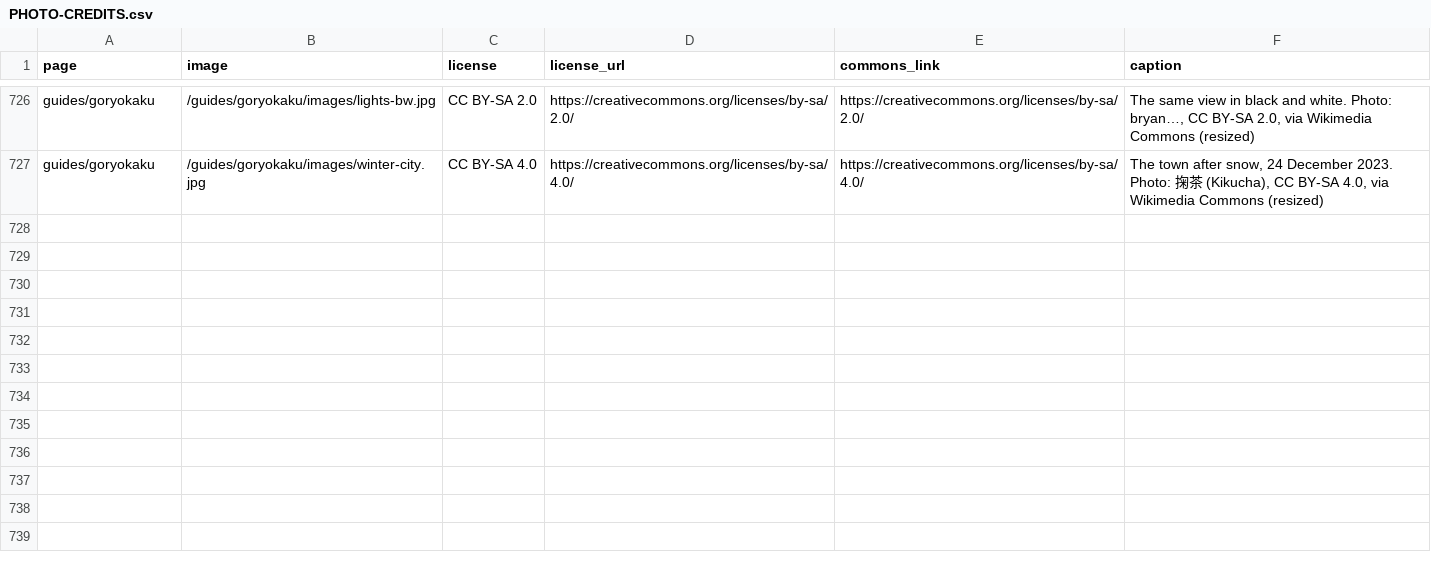
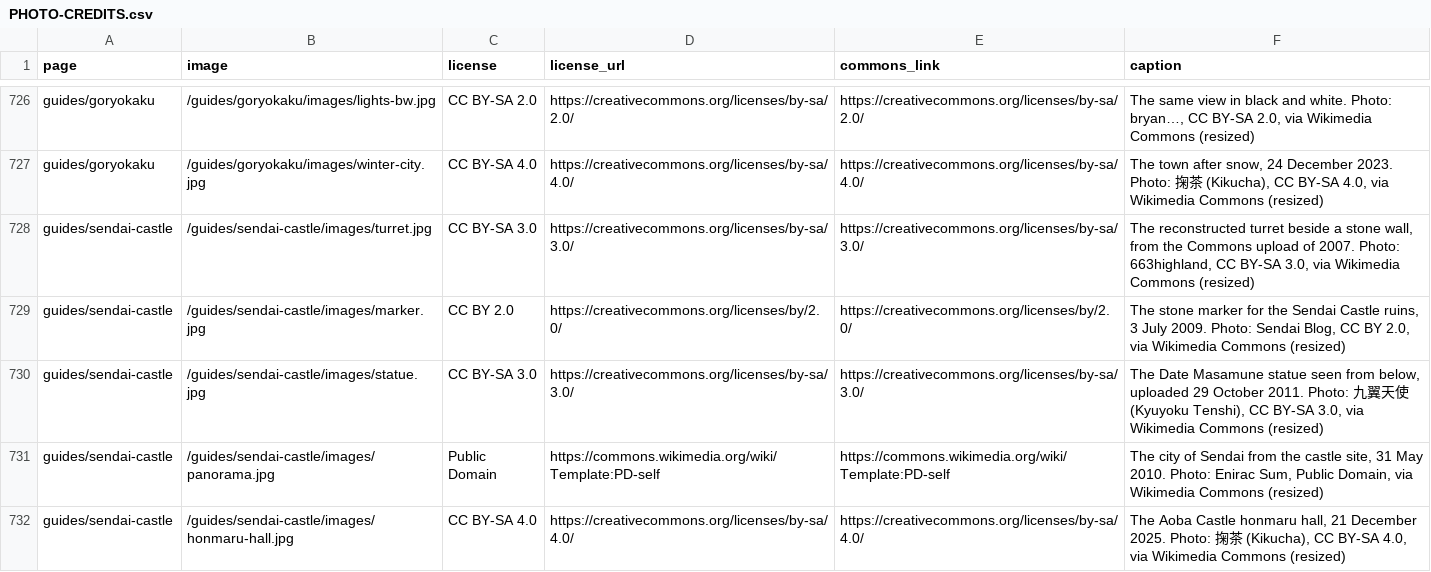
Before and after one commit to Tida106/sacred-japan, a CSV file: PHOTO-CREDITS.csv, drawn as a sheet; only a part is shown, gaps mark what is left out; the diff names each change by its address in the sheet, - before the commit and + after, or states it on an @@ line.

```diff
--- a/PHOTO-CREDITS.csv
+++ b/PHOTO-CREDITS.csv
+row 728: guides/sendai-castle | /guides/sendai-castle/images/turret.jpg | CC BY-SA 3.0 | https://creativecommons.org/licenses/by-sa/3.0/ | https://creativecommons.org/licenses/by-sa/3.0/ | The reconstructed turret beside a stone wall, from the Commons upload of 2007. Photo: 663highland, CC BY-SA 3.0, via Wikimedia Commons (resized)
+row 729: guides/sendai-castle | /guides/sendai-castle/images/marker.jpg | CC BY 2.0 | https://creativecommons.org/licenses/by/2.0/ | https://creativecommons.org/licenses/by/2.0/ | The stone marker for the Sendai Castle ruins, 3 July 2009. Photo: Sendai Blog, CC BY 2.0, via Wikimedia Commons (resized)
+row 730: guides/sendai-castle | /guides/sendai-castle/images/statue.jpg | CC BY-SA 3.0 | https://creativecommons.org/licenses/by-sa/3.0/ | https://creativecommons.org/licenses/by-sa/3.0/ | The Date Masamune statue seen from below, uploaded 29 October 2011. Photo: 九翼天使 (Kyuyoku Tenshi), CC BY-SA 3.0, via Wikimedia Commons (resized)
+row 731: guides/sendai-castle | /guides/sendai-castle/images/panorama.jpg | Public Domain | https://commons.wikimedia.org/wiki/Template:PD-self | https://commons.wikimedia.org/wiki/Template:PD-self | The city of Sendai from the castle site, 31 May 2010. Photo: Enirac Sum, Public Domain, via Wikimedia Commons (resized)
+row 732: guides/sendai-castle | /guides/sendai-castle/images/honmaru-hall.jpg | CC BY-SA 4.0 | https://creativecommons.org/licenses/by-sa/4.0/ | https://creativecommons.org/licenses/by-sa/4.0/ | The Aoba Castle honmaru hall, 21 December 2025. Photo: 掬茶 (Kikucha), CC BY-SA 4.0, via Wikimedia Commons (resized)
```
Also changed, not shown: 13 other files.
